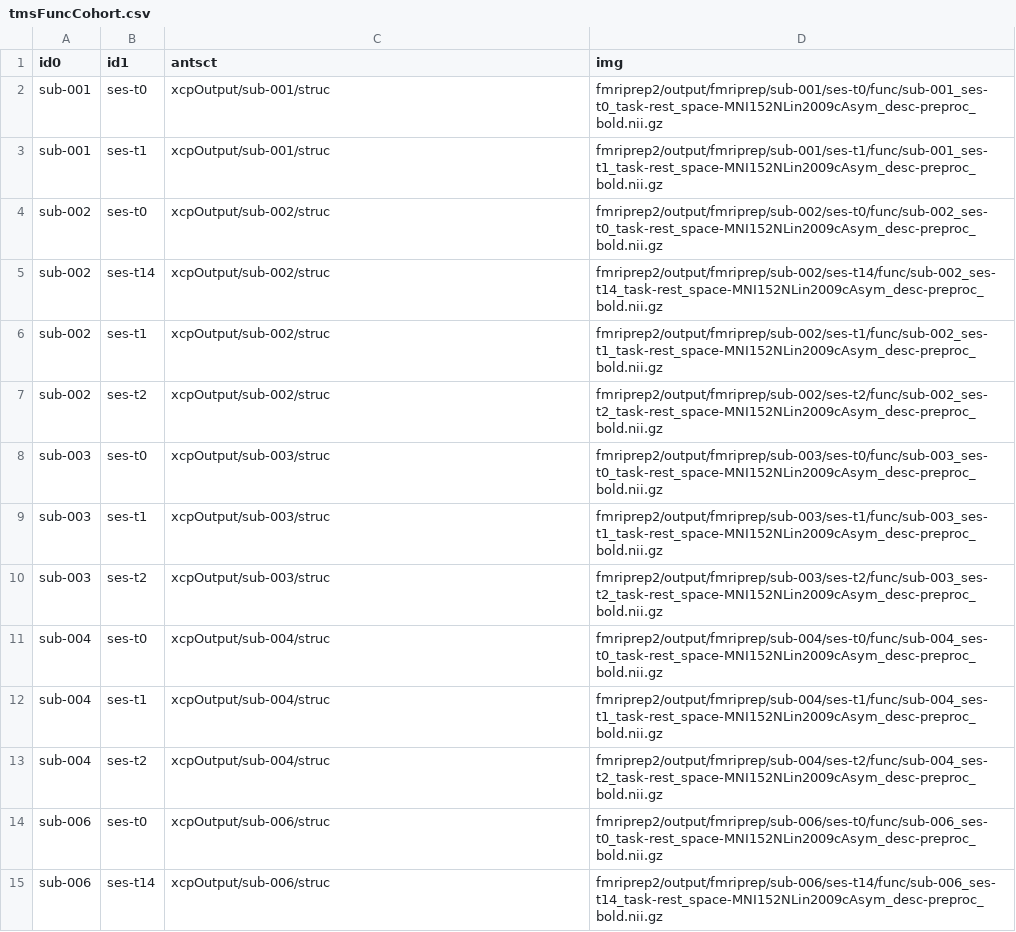
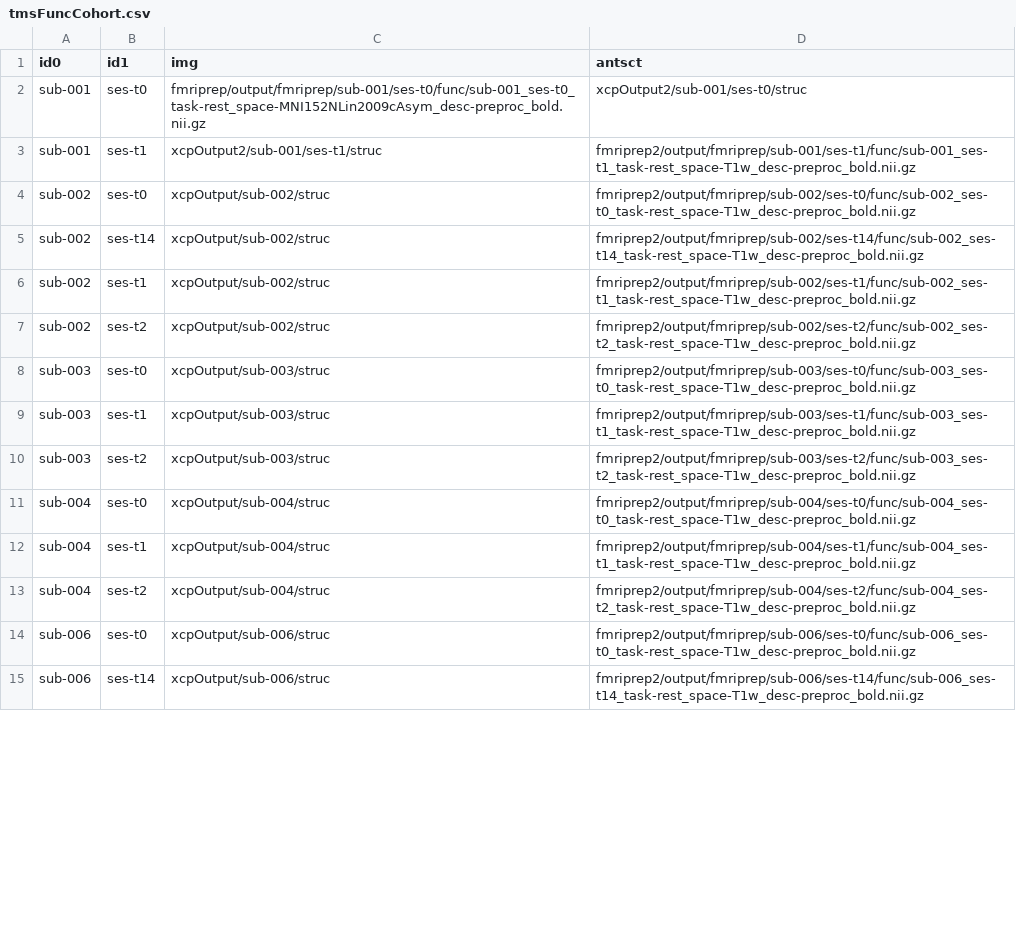
Before and after one commit to soffiafdz/AddimexTMS, a CSV file: sourcedata/xcpEngine/cohorts/tmsFuncCohort.csv, drawn as a sheet; only a part is shown; the diff covers the shown part only.

```diff
--- a/sourcedata/xcpEngine/cohorts/tmsFuncCohort.csv
+++ b/sourcedata/xcpEngine/cohorts/tmsFuncCohort.csv
@@ -1,15 +1,15 @@
-id0,id1,antsct,img
-sub-001,ses-t0,xcpOutput/sub-001/struc,fmriprep2/output/fmriprep/sub-001/ses-t0/func/sub-001_ses-t0_task-rest_space-MNI152NLin2009cAsym_desc-preproc_bold.nii.gz
-sub-001,ses-t1,xcpOutput/sub-001/struc,fmriprep2/output/fmriprep/sub-001/ses-t1/func/sub-001_ses-t1_task-rest_space-MNI152NLin2009cAsym_desc-preproc_bold.nii.gz
-sub-002,ses-t0,xcpOutput/sub-002/struc,fmriprep2/output/fmriprep/sub-002/ses-t0/func/sub-002_ses-t0_task-rest_space-MNI152NLin2009cAsym_desc-preproc_bold.nii.gz
-sub-002,ses-t14,xcpOutput/sub-002/struc,fmriprep2/output/fmriprep/sub-002/ses-t14/func/sub-002_ses-t14_task-rest_space-MNI152NLin2009cAsym_desc-preproc_bold.nii.gz
-sub-002,ses-t1,xcpOutput/sub-002/struc,fmriprep2/output/fmriprep/sub-002/ses-t1/func/sub-002_ses-t1_task-rest_space-MNI152NLin2009cAsym_desc-preproc_bold.nii.gz
-sub-002,ses-t2,xcpOutput/sub-002/struc,fmriprep2/output/fmriprep/sub-002/ses-t2/func/sub-002_ses-t2_task-rest_space-MNI152NLin2009cAsym_desc-preproc_bold.nii.gz
-sub-003,ses-t0,xcpOutput/sub-003/struc,fmriprep2/output/fmriprep/sub-003/ses-t0/func/sub-003_ses-t0_task-rest_space-MNI152NLin2009cAsym_desc-preproc_bold.nii.gz
-sub-003,ses-t1,xcpOutput/sub-003/struc,fmriprep2/output/fmriprep/sub-003/ses-t1/func/sub-003_ses-t1_task-rest_space-MNI152NLin2009cAsym_desc-preproc_bold.nii.gz
-sub-003,ses-t2,xcpOutput/sub-003/struc,fmriprep2/output/fmriprep/sub-003/ses-t2/func/sub-003_ses-t2_task-rest_space-MNI152NLin2009cAsym_desc-preproc_bold.nii.gz
-sub-004,ses-t0,xcpOutput/sub-004/struc,fmriprep2/output/fmriprep/sub-004/ses-t0/func/sub-004_ses-t0_task-rest_space-MNI152NLin2009cAsym_desc-preproc_bold.nii.gz
-sub-004,ses-t1,xcpOutput/sub-004/struc,fmriprep2/output/fmriprep/sub-004/ses-t1/func/sub-004_ses-t1_task-rest_space-MNI152NLin2009cAsym_desc-preproc_bold.nii.gz
-sub-004,ses-t2,xcpOutput/sub-004/struc,fmriprep2/output/fmriprep/sub-004/ses-t2/func/sub-004_ses-t2_task-rest_space-MNI152NLin2009cAsym_desc-preproc_bold.nii.gz
-sub-006,ses-t0,xcpOutput/sub-006/struc,fmriprep2/output/fmriprep/sub-006/ses-t0/func/sub-006_ses-t0_task-rest_space-MNI152NLin2009cAsym_desc-preproc_bold.nii.gz
-sub-006,ses-t14,xcpOutput/sub-006/struc,fmriprep2/output/fmriprep/sub-006/ses-t14/func/sub-006_ses-t14_task-rest_space-MNI152NLin2009cAsym_desc-preproc_bold.nii.gz
+id0,id1,img,antsct
+sub-001,ses-t0,fmriprep/output/fmriprep/sub-001/ses-t0/func/sub-001_ses-t0_task-rest_space-MNI152NLin2009cAsym_desc-preproc_bold.nii.gz,xcpOutput2/sub-001/ses-t0/struc
+sub-001,ses-t1,xcpOutput2/sub-001/ses-t1/struc,fmriprep2/output/fmriprep/sub-001/ses-t1/func/sub-001_ses-t1_task-rest_space-T1w_desc-preproc_bold.nii.gz
+sub-002,ses-t0,xcpOutput/sub-002/struc,fmriprep2/output/fmriprep/sub-002/ses-t0/func/sub-002_ses-t0_task-rest_space-T1w_desc-preproc_bold.nii.gz
+sub-002,ses-t14,xcpOutput/sub-002/struc,fmriprep2/output/fmriprep/sub-002/ses-t14/func/sub-002_ses-t14_task-rest_space-T1w_desc-preproc_bold.nii.gz
+sub-002,ses-t1,xcpOutput/sub-002/struc,fmriprep2/output/fmriprep/sub-002/ses-t1/func/sub-002_ses-t1_task-rest_space-T1w_desc-preproc_bold.nii.gz
+sub-002,ses-t2,xcpOutput/sub-002/struc,fmriprep2/output/fmriprep/sub-002/ses-t2/func/sub-002_ses-t2_task-rest_space-T1w_desc-preproc_bold.nii.gz
+sub-003,ses-t0,xcpOutput/sub-003/struc,fmriprep2/output/fmriprep/sub-003/ses-t0/func/sub-003_ses-t0_task-rest_space-T1w_desc-preproc_bold.nii.gz
+sub-003,ses-t1,xcpOutput/sub-003/struc,fmriprep2/output/fmriprep/sub-003/ses-t1/func/sub-003_ses-t1_task-rest_space-T1w_desc-preproc_bold.nii.gz
+sub-003,ses-t2,xcpOutput/sub-003/struc,fmriprep2/output/fmriprep/sub-003/ses-t2/func/sub-003_ses-t2_task-rest_space-T1w_desc-preproc_bold.nii.gz
+sub-004,ses-t0,xcpOutput/sub-004/struc,fmriprep2/output/fmriprep/sub-004/ses-t0/func/sub-004_ses-t0_task-rest_space-T1w_desc-preproc_bold.nii.gz
+sub-004,ses-t1,xcpOutput/sub-004/struc,fmriprep2/output/fmriprep/sub-004/ses-t1/func/sub-004_ses-t1_task-rest_space-T1w_desc-preproc_bold.nii.gz
+sub-004,ses-t2,xcpOutput/sub-004/struc,fmriprep2/output/fmriprep/sub-004/ses-t2/func/sub-004_ses-t2_task-rest_space-T1w_desc-preproc_bold.nii.gz
+sub-006,ses-t0,xcpOutput/sub-006/struc,fmriprep2/output/fmriprep/sub-006/ses-t0/func/sub-006_ses-t0_task-rest_space-T1w_desc-preproc_bold.nii.gz
+sub-006,ses-t14,xcpOutput/sub-006/struc,fmriprep2/output/fmriprep/sub-006/ses-t14/func/sub-006_ses-t14_task-rest_space-T1w_desc-preproc_bold.nii.gz
```
Also changed, not shown: 73 edited cells elsewhere in this file, sourcedata/xcpEngine/cohorts/tmsAnatCohort.csv, 4 other files.
